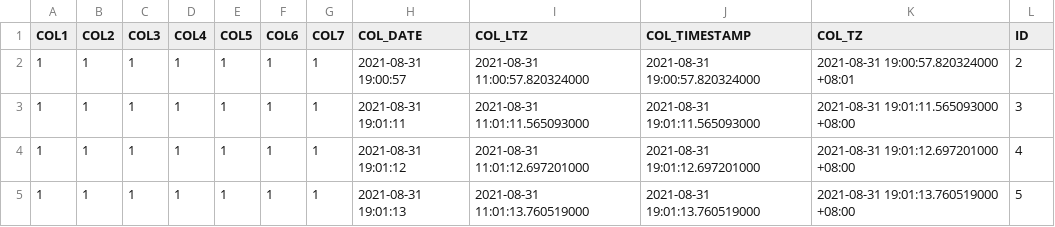
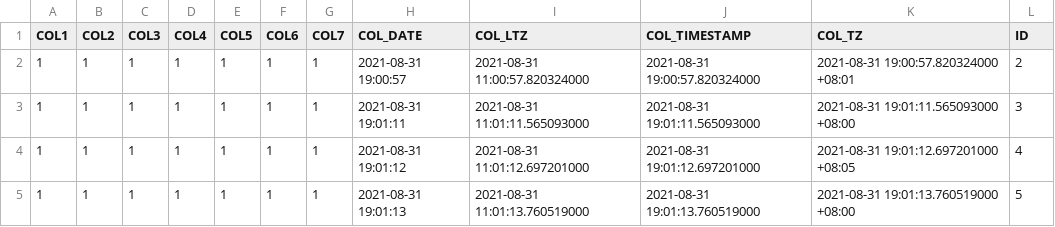
Before and after one commit to TurboChang/DpCompare, a CSV file: core/save/dp_agent_1_DP_TEST_T1_NEW.csv, drawn as a sheet.

```diff
--- a/core/save/dp_agent_1_DP_TEST_T1_NEW.csv
+++ b/core/save/dp_agent_1_DP_TEST_T1_NEW.csv
@@ -3,3 +3,3 @@ COL1,COL2,COL3,COL4,COL5,COL6,COL7,COL_DATE,COL_LTZ,COL_TIMESTAMP,COL_TZ,ID
 1,1,1,1,1,1,1,2021-08-31 19:01:11,2021-08-31 11:01:11.565093000,2021-08-31 19:01:11.565093000,2021-08-31 19:01:11.565093000 +08:00,3
-1,1,1,1,1,1,1,2021-08-31 19:01:12,2021-08-31 11:01:12.697201000,2021-08-31 19:01:12.697201000,2021-08-31 19:01:12.697201000 +08:00,4
+1,1,1,1,1,1,1,2021-08-31 19:01:12,2021-08-31 11:01:12.697201000,2021-08-31 19:01:12.697201000,2021-08-31 19:01:12.697201000 +08:05,4
 1,1,1,1,1,1,1,2021-08-31 19:01:13,2021-08-31 11:01:13.760519000,2021-08-31 19:01:13.760519000,2021-08-31 19:01:13.760519000 +08:00,5
```
Also changed, not shown: 4 other files.
